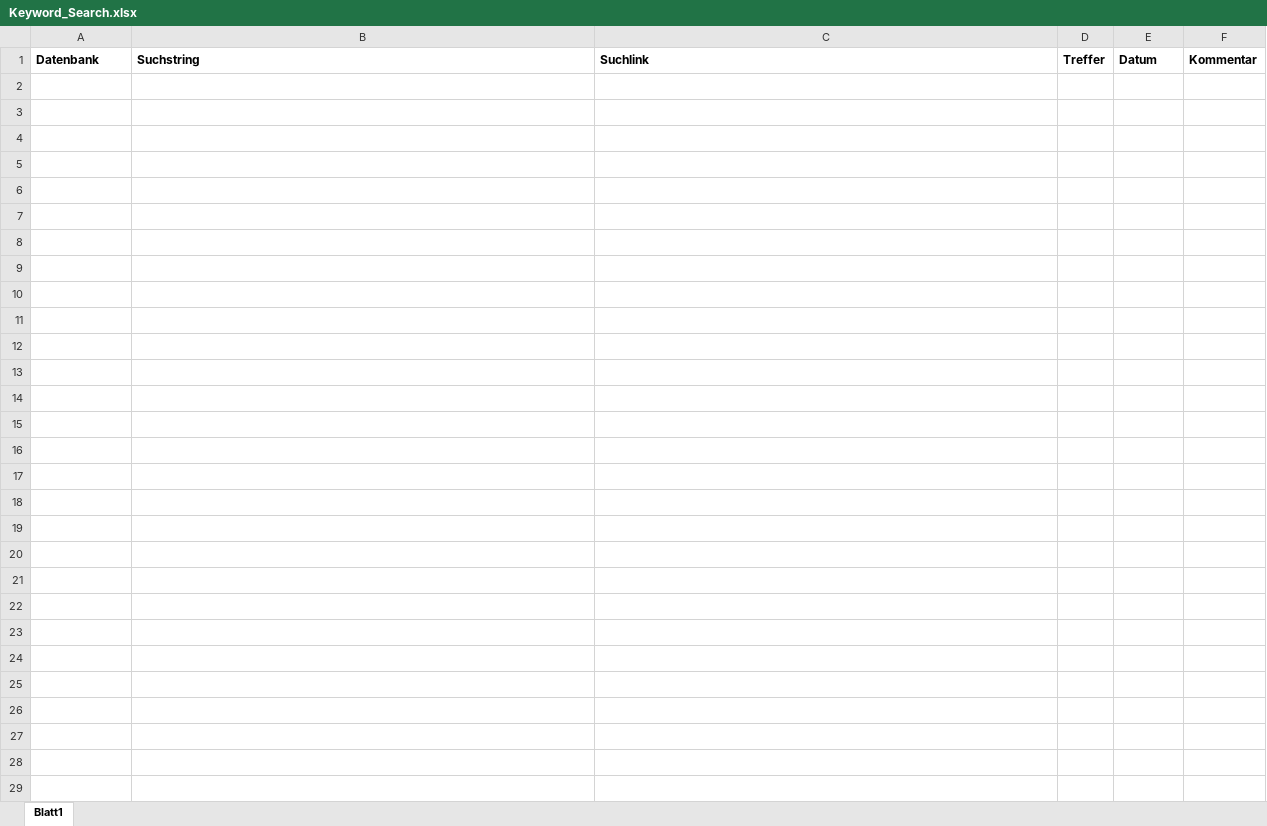
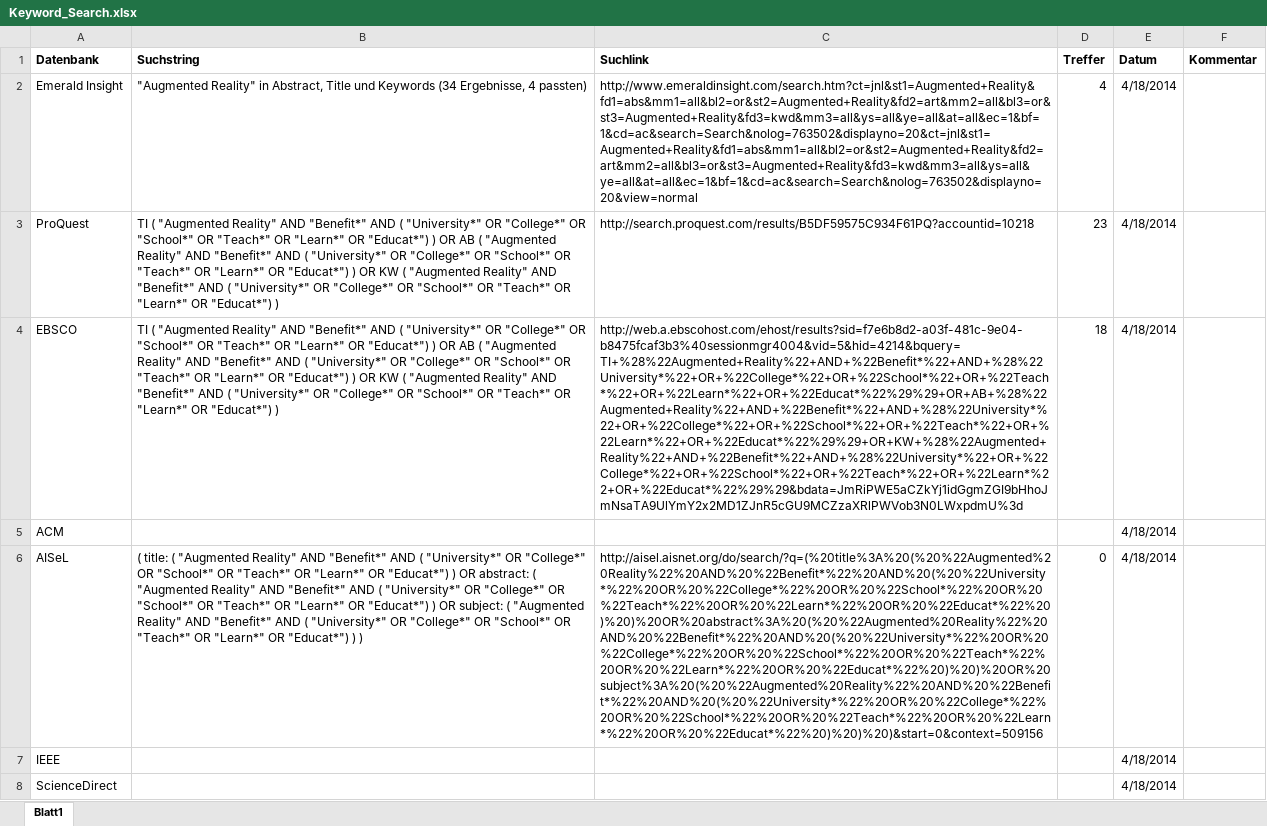
Before and after one commit to pdiegmann/AR-Education, an Excel workbook: Documentation/Keyword_Search.xlsx, sheet Blatt1, drawn as a sheet; values as stored, in another font and other column widths than the file's, no borders; the diff names each change by its address in the sheet, - before the commit and + after, or states it on an @@ line.

Commit message:
+ Queries

```diff
--- a/Documentation/Keyword_Search.xlsx (sheet Blatt1)
+++ b/Documentation/Keyword_Search.xlsx (sheet Blatt1)
+row 2: Emerald Insight | "Augmented Reality" in Abstract, Title und Keywords (34 Ergebnisse, 4 passten) | http://www.emeraldinsight.com/search.htm?ct=jnl&st1=Augmented+Reality&fd1=abs&mm1=all&bl2=or&st2=Augmented+Reality&fd2=art&mm2=all&bl3=or&st3=Augmented+Reality&fd3=kwd&mm3=all&ys=all&ye=all&at=all&ec=1&bf=1&cd=ac&search=Search&nolog=763502&displayno=20&ct=jnl&st1=Augmented+Reality&fd1=abs&mm1=all&bl2=or&st2=Augmented+Reality&fd2=art&mm2=all&bl3=or&st3=Augmented+Reality&fd3=kwd&mm3=all&ys=all&ye=all&at=all&ec=1&bf=1&cd=ac&search=Search&nolog=763502&displayno=20&view=normal | 4 | 4/18/2014
+row 3: ProQuest | TI ( "Augmented Reality" AND "Benefit*" AND ( "University*" OR "College*" OR "School*" OR "Teach*" OR "Learn*" OR "Educat*") ) OR AB ( "Augmented Reality" AND "Benefit*" AND ( "University*" OR "College*" OR "School*" OR "Teach*" OR "Learn*" OR "Educat*") ) OR KW ( "Augmented Reality" AND "Benefit*" AND ( "University*" OR "College*" OR "School*" OR "Teach*" OR "Learn*" OR "Educat*") ) | http://search.proquest.com/results/B5DF59575C934F61PQ?accountid=10218 | 23 | 4/18/2014
+row 4: EBSCO | TI ( "Augmented Reality" AND "Benefit*" AND ( "University*" OR "College*" OR "School*" OR "Teach*" OR "Learn*" OR "Educat*") ) OR AB ( "Augmented Reality" AND "Benefit*" AND ( "University*" OR "College*" OR "School*" OR "Teach*" OR "Learn*" OR "Educat*") ) OR KW ( "Augmented Reality" AND "Benefit*" AND ( "University*" OR "College*" OR "School*" OR "Teach*" OR "Learn*" OR "Educat*") ) | http://web.a.ebscohost.com/ehost/results?sid=f7e6b8d2-a03f-481c-9e04-b8475fcaf3b3%40sessionmgr4004&vid=5&hid=4214&bquery=TI+%28%22Augmented+Reality%22+AND+%22Benefit*%22+AND+%28%22University*%22+OR+%22College*%22+OR+%22School*%22+OR+%22Teach*%22+OR+%22Learn*%22+OR+%22Educat*%22%29%29+OR+AB+%28%22Augmented+Reality%22+AND+%22Benefit*%22+AND+%28%22University*%22+OR+%22College*%22+OR+%22School*%22+OR+%22Teach*%22+OR+%22Learn*%22+OR+%22Educat*%22%29%29+OR+KW+%28%22Augmented+Reality%22+AND+%22Benefit*%22+AND+%28%22University*%22+OR+%22College*%22+OR+%22School*%22+OR+%22Teach*%22+OR+%22Learn*%22+OR+%22Educat*%22%29%29&bdata=JmRiPWE5aCZkYj1idGgmZGI9bHhoJmNsaTA9UlYmY2x2MD1ZJnR5cGU9MCZzaXRlPWVob3N0LWxpdmU%3d | 18 | 4/18/2014
+row 5: ACM |  |  |  | 4/18/2014
+row 6: AISeL | ( title: ( "Augmented Reality" AND "Benefit*" AND ( "University*" OR "College*" OR "School*" OR "Teach*" OR "Learn*" OR "Educat*") ) OR abstract: ( "Augmented Reality" AND "Benefit*" AND ( "University*" OR "College*" OR "School*" OR "Teach*" OR "Learn*" OR "Educat*") ) OR subject: ( "Augmented Reality" AND "Benefit*" AND ( "University*" OR "College*" OR "School*" OR "Teach*" OR "Learn*" OR "Educat*") ) ) | http://aisel.aisnet.org/do/search/?q=(%20title%3A%20(%20%22Augmented%20Reality%22%20AND%20%22Benefit*%22%20AND%20(%20%22University*%22%20OR%20%22College*%22%20OR%20%22School*%22%20OR%20%22Teach*%22%20OR%20%22Learn*%22%20OR%20%22Educat*%22%20)%20)%20OR%20abstract%3A%20(%20%22Augmented%20Reality%22%20AND%20%22Benefit*%22%20AND%20(%20%22University*%22%20OR%20%22College*%22%20OR%20%22School*%22%20OR%20%22Teach*%22%20OR%20%22Learn*%22%20OR%20%22Educat*%22%20)%20)%20OR%20subject%3A%20(%20%22Augmented%20Reality%22%20AND%20%22Benefit*%22%20AND%20(%20%22University*%22%20OR%20%22College*%22%20OR%20%22School*%22%20OR%20%22Teach*%22%20OR%20%22Learn*%22%20OR%20%22Educat*%22%20)%20)%20)&start=0&context=509156 | 0 | 4/18/2014
+row 7: IEEE |  |  |  | 4/18/2014
+row 8: ScienceDirect |  |  |  | 4/18/2014
```
